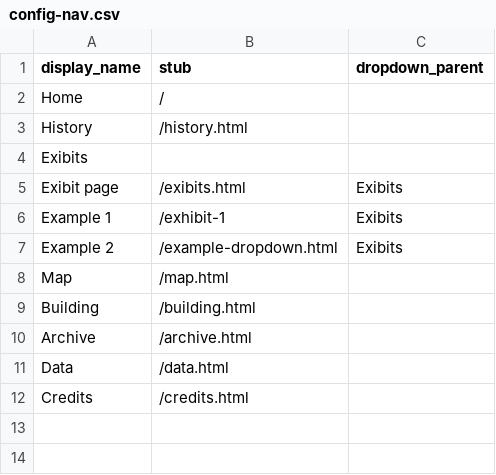
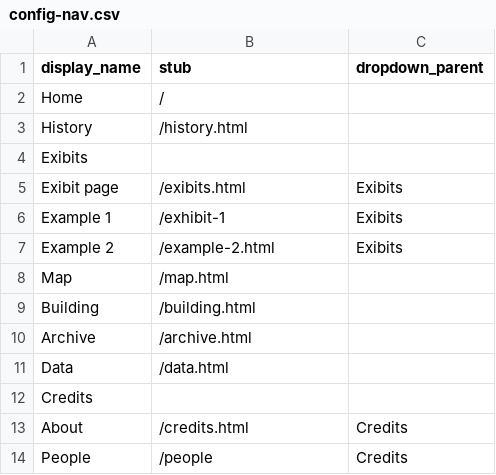
Before and after one commit to digbmc/germantown-y, a CSV file: _data/config-nav.csv, drawn as a sheet.

Commit message:
edits to exhibit and credits

```diff
--- a/_data/config-nav.csv
+++ b/_data/config-nav.csv
@@ -6,3 +6,3 @@ Exibit page,/exibits.html,Exibits
 Example 1,/exhibit-1,Exibits
-Example 2,/example-dropdown.html,Exibits
+Example 2,/example-2.html,Exibits
 Map,/map.html,
@@ -11,2 +11,4 @@ Archive,/archive.html,
 Data,/data.html,
-Credits,/credits.html,
+Credits,,
+About,/credits.html,Credits
+People,/people,Credits
```
Also changed, not shown: 6 other files.
